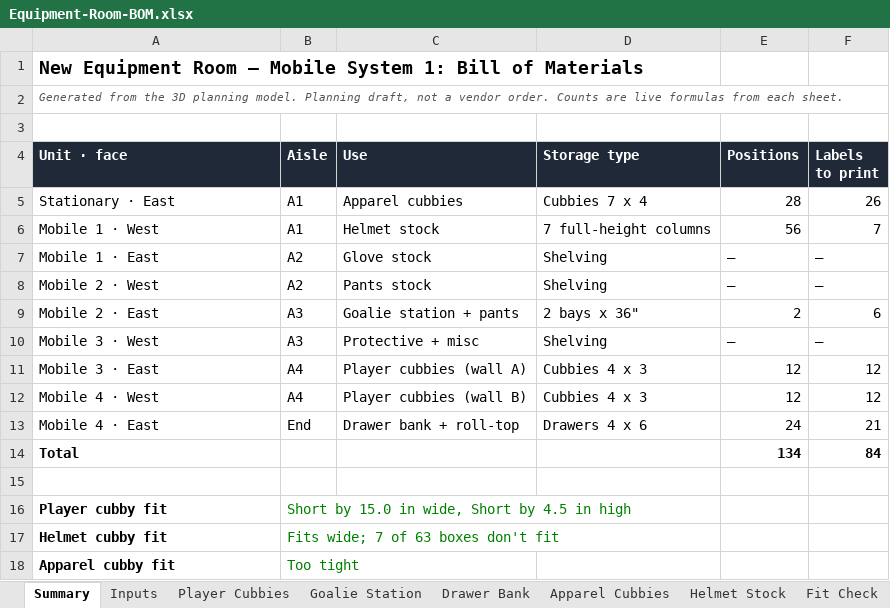
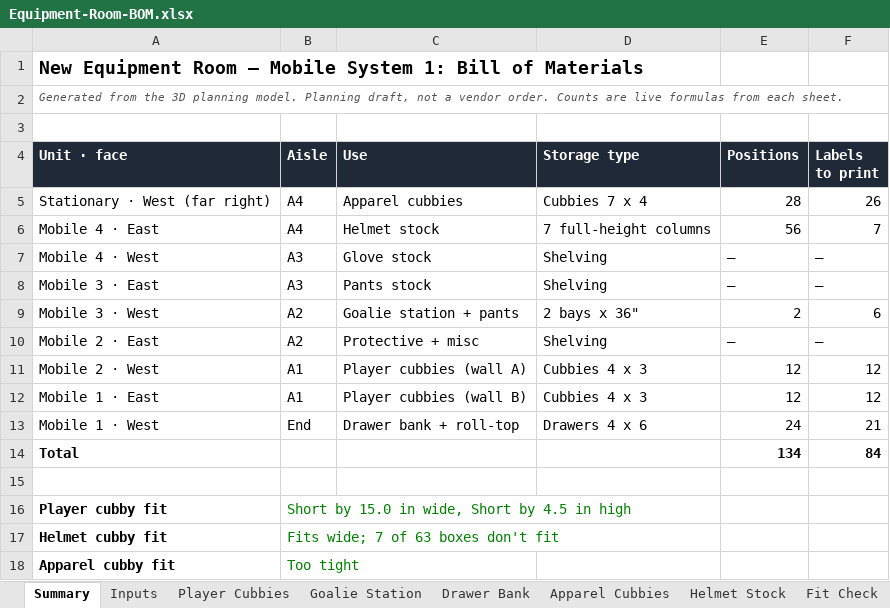
Before and after one commit to bdumaine89/awesome-claude-skills, an Excel workbook: equipment-room/Equipment-Room-BOM.xlsx, sheet Summary, drawn as a sheet; values as stored, in another font and other column widths than the file's, no borders; the diff names each change by its address in the sheet, - before the commit and + after, or states it on an @@ line.

```diff
--- a/equipment-room/Equipment-Room-BOM.xlsx (sheet Summary)
+++ b/equipment-room/Equipment-Room-BOM.xlsx (sheet Summary)
-A5 (Unit · face): Stationary · East
+A5 (Unit · face): Stationary · West (far right)
-B5:B6 (Aisle): A1
+B5:B6 (Aisle): A4
-A6 (Unit · face): Mobile 1 · West
+A6 (Unit · face): Mobile 4 · East
-A7 (Unit · face): Mobile 1 · East
+A7 (Unit · face): Mobile 4 · West
-B7:B8 (Aisle): A2
+B7:B8 (Aisle): A3
-A8 (Unit · face): Mobile 2 · West
+A8 (Unit · face): Mobile 3 · East
-A9 (Unit · face): Mobile 2 · East
+A9 (Unit · face): Mobile 3 · West
-B9:B10 (Aisle): A3
+B9:B10 (Aisle): A2
-A10 (Unit · face): Mobile 3 · West
+A10 (Unit · face): Mobile 2 · East
-A11 (Unit · face): Mobile 3 · East
+A11 (Unit · face): Mobile 2 · West
-B11:B12 (Aisle): A4
+B11:B12 (Aisle): A1
-A12 (Unit · face): Mobile 4 · West
+A12 (Unit · face): Mobile 1 · East
-A13 (Unit · face): Mobile 4 · East
+A13 (Unit · face): Mobile 1 · West
```
Also changed, not shown: sheet Player Cubbies, sheet Goalie Station, sheet Open Questions, sheet Drawer Bank, sheet Apparel Cubbies, sheet Helmet Stock, formulas that keep their value, 1 other file.
